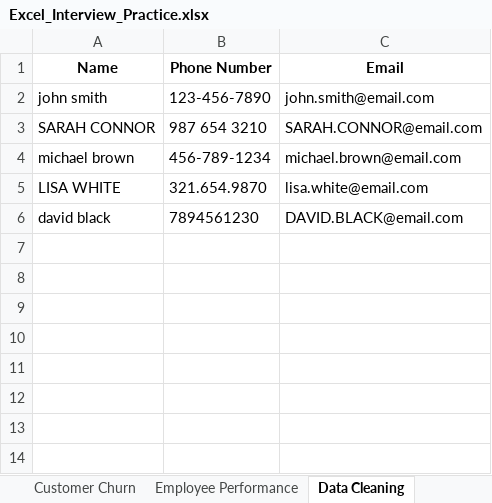
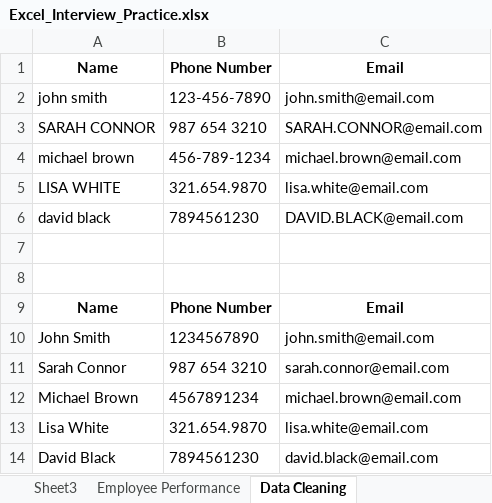
Before and after one commit to surajadkhari/Excel-Data-Analysis-Cases, an Excel workbook: Excel_Interview_Practice.xlsx, sheet Data Cleaning, drawn as a sheet; values as stored, in another font and other column widths than the file's, no borders; the diff names each change by its address in the sheet, - before the commit and + after, or states it on an @@ line.

```diff
--- a/Excel_Interview_Practice.xlsx (sheet Data Cleaning)
+++ b/Excel_Interview_Practice.xlsx (sheet Data Cleaning)
+sheet tab: Sheet3
+row 7: (empty)
+row 8: (empty)
+row 9: Name | Phone Number | Email
+row 10: John Smith | 1234567890 | john.smith@email.com
+row 11: Sarah Connor | 987 654 3210 | sarah.connor@email.com
+row 12: Michael Brown | 4567891234 | michael.brown@email.com
+row 13: Lisa White | 321.654.9870 | lisa.white@email.com
+row 14: David Black | 7894561230 | david.black@email.com
```
Also changed, not shown: sheet Sales Data, sheet Employee Performance, charts or pictures, 1 other file.
